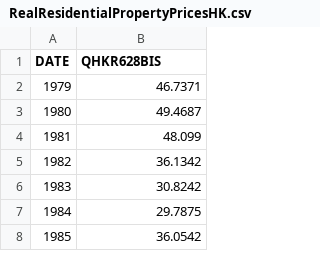
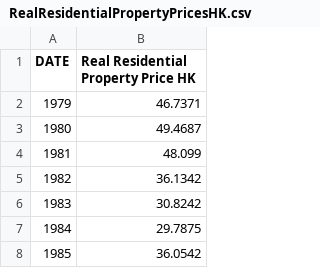
Before and after one commit to ee18333/ee18333.github.io, a CSV file: RealResidentialPropertyPricesHK.csv, drawn as a sheet; only a part is shown.

Commit message:
Create RealResidentialPropertyPricesHK.csv

```diff
--- a/RealResidentialPropertyPricesHK.csv
+++ b/RealResidentialPropertyPricesHK.csv
@@ -1,2 +1,2 @@
-DATE,QHKR628BIS
+DATE,Real Residential Property Price HK
 1979,46.7371
```
